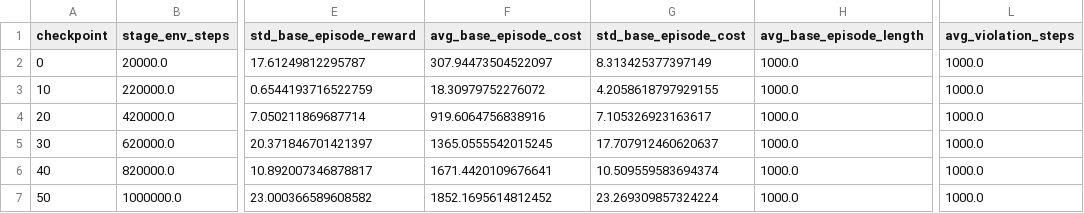
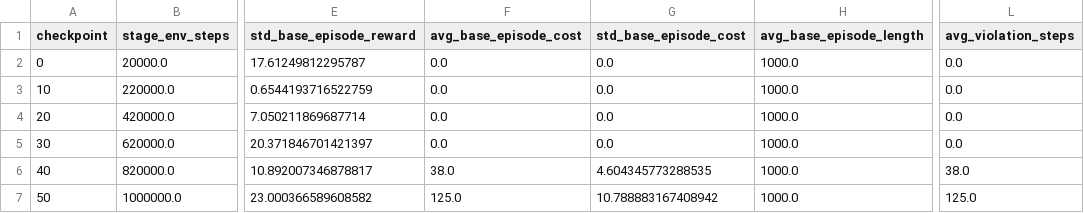
Before and after one commit to dcherenson/omnisafe, a CSV file: examples/benchmarks/exp-final-velocity/halfcheetah/evaluation/seed-000/base_task_nominal_eval_curve.csv, drawn as a sheet; only a part is shown, gaps mark what is left out; the diff names each change by its address in the sheet, - before the commit and + after, or states it on an @@ line.

```diff
--- a/examples/benchmarks/exp-final-velocity/halfcheetah/evaluation/seed-000/base_task_nominal_eval_curve.csv
+++ b/examples/benchmarks/exp-final-velocity/halfcheetah/evaluation/seed-000/base_task_nominal_eval_curve.csv
-F2 (avg_base_episode_cost): 307.94473504522097
+F2 (avg_base_episode_cost): 0.0
-G2 (std_base_episode_cost): 8.313425377397149
+G2 (std_base_episode_cost): 0.0
-L2:L5 (avg_violation_steps): 1000.0
+L2:L5 (avg_violation_steps): 0.0
-F3 (avg_base_episode_cost): 18.30979752276072
+F3 (avg_base_episode_cost): 0.0
-G3 (std_base_episode_cost): 4.2058618797929155
+G3 (std_base_episode_cost): 0.0
-F4 (avg_base_episode_cost): 919.6064756838916
+F4 (avg_base_episode_cost): 0.0
-G4 (std_base_episode_cost): 7.105326923163617
+G4 (std_base_episode_cost): 0.0
-F5 (avg_base_episode_cost): 1365.0555542015245
+F5 (avg_base_episode_cost): 0.0
-G5 (std_base_episode_cost): 17.707912460620637
+G5 (std_base_episode_cost): 0.0
-F6 (avg_base_episode_cost): 1671.4420109676641
+F6 (avg_base_episode_cost): 38.0
-G6 (std_base_episode_cost): 10.509559583694374
+G6 (std_base_episode_cost): 4.604345773288535
-L6 (avg_violation_steps): 1000.0
+L6 (avg_violation_steps): 38.0
-F7 (avg_base_episode_cost): 1852.1695614812452
+F7 (avg_base_episode_cost): 125.0
-G7 (std_base_episode_cost): 23.269309857324224
+G7 (std_base_episode_cost): 10.788883167408942
-L7 (avg_violation_steps): 1000.0
+L7 (avg_violation_steps): 125.0
```
Also changed, not shown: examples/benchmarks/exp-final-velocity/ant/evaluation/seed-000/base_task_composite_curve.csv, examples/benchmarks/exp-final-velocity/halfcheetah/evaluation/seed-000/base_task_composite_curve.csv, 44 other files.
